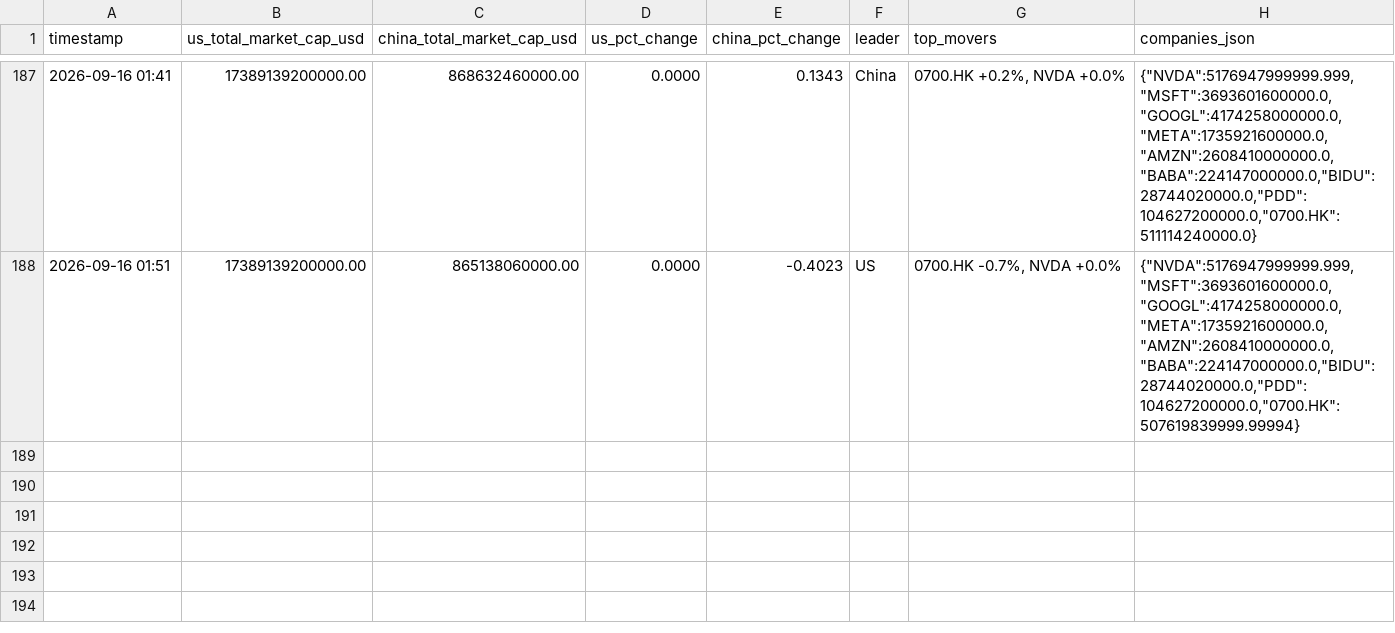
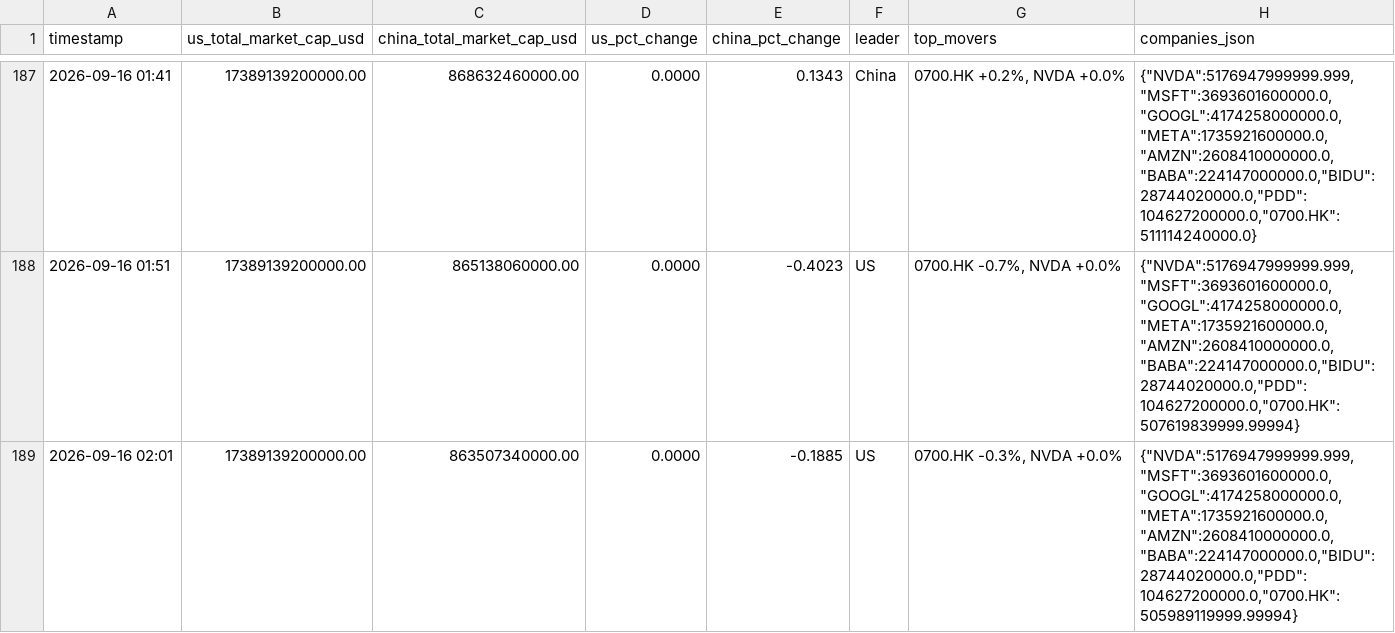
Before and after one commit to alioth-stat/hopper_greenout, a CSV file: data/log.csv, drawn as a sheet; only a part is shown, gaps mark what is left out; the diff names each change by its address in the sheet, - before the commit and + after, or states it on an @@ line.

Commit message:
Update AI market cap log: 0700.HK -0.3%, NVDA +0.0% (2026-09-16 02:01)

```diff
--- a/data/log.csv
+++ b/data/log.csv
+row 189: 2026-09-16 02:01 | 17389139200000.00 | 863507340000.00 | 0.0000 | -0.1885 | US | 0700.HK -0.3%, NVDA +0.0% | {"NVDA":5176947999999.999,"MSFT":3693601600000.0,"GOOGL":4174258000000.0,"META":1735921600000.0,"AMZN":2608410000000.0,"BABA":224147000000.0,"BIDU":28744020000.0,"PDD":104627200000.0,"0700.HK":505989119999.99994}
```
